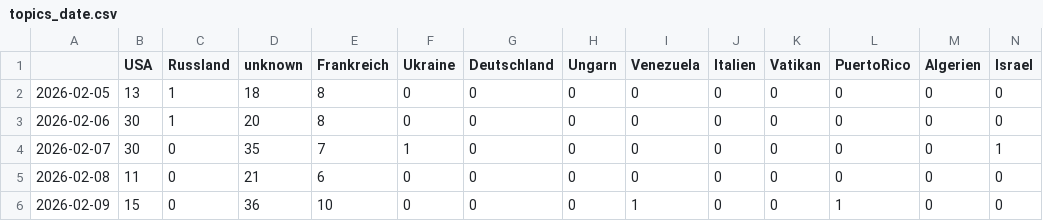
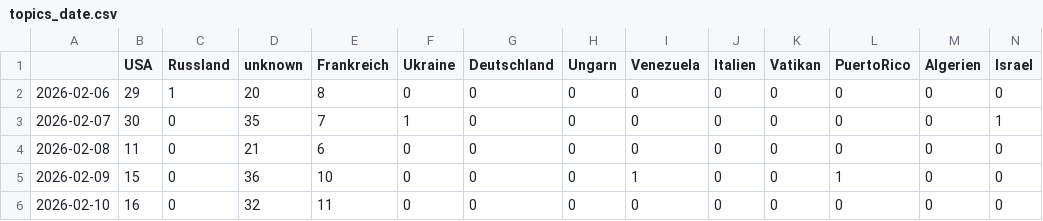
Before and after one commit to JoPhi24-news/gensChuchoter, a CSV file: csv/topics_date.csv, drawn as a sheet; only a part is shown; the shorter side is filled out with more unchanged rows; removed rows and columns are numbered as before the commit, all else as after; rows hold the shown columns only; the diff names each change by its address in the sheet, - before the commit and + after, or states it on an @@ line.

```diff
--- a/csv/topics_date.csv
+++ b/csv/topics_date.csv
-row 2: 2026-02-05 | 13 | 1 | 18 | 8 | 0 | 0 | 0 | 0 | 0 | 0 | 0 | 0 | 0
-B2 (USA): 30
+B2 (USA): 29
```
Also changed, not shown: 4 other files.
